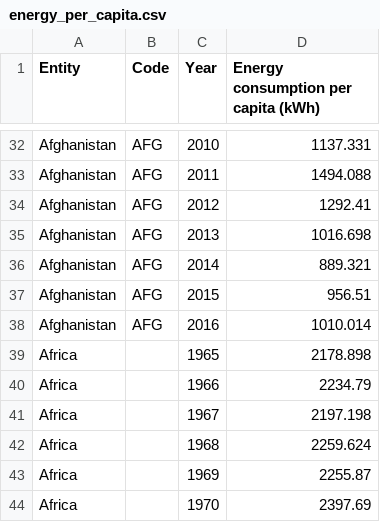
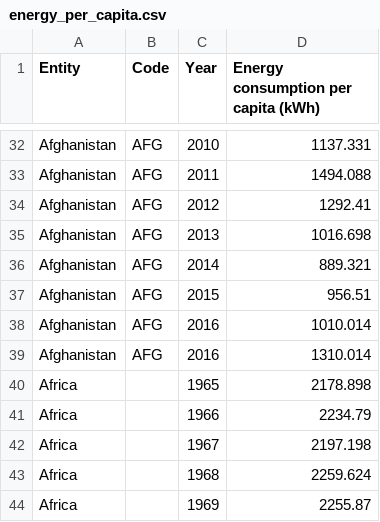
Before and after one commit to lianahasan/CSC-474-Assignment-2, a CSV file: Data/energy_per_capita.csv, drawn as a sheet; only a part is shown, gaps mark what is left out; the shorter side is filled out with more unchanged rows; the diff names each change by its address in the sheet, - before the commit and + after, or states it on an @@ line.

Commit message:
added Afgha. 2019

```diff
--- a/Data/energy_per_capita.csv
+++ b/Data/energy_per_capita.csv
+row 39: Afghanistan | AFG | 2016 | 1310.014
```
